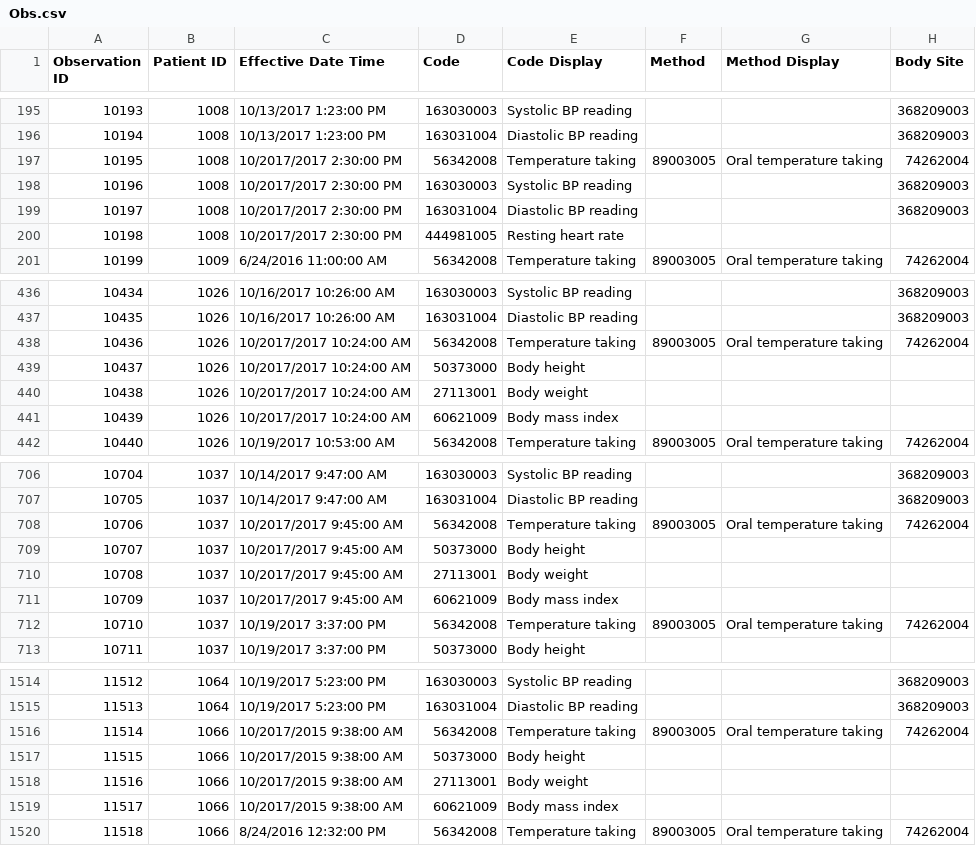
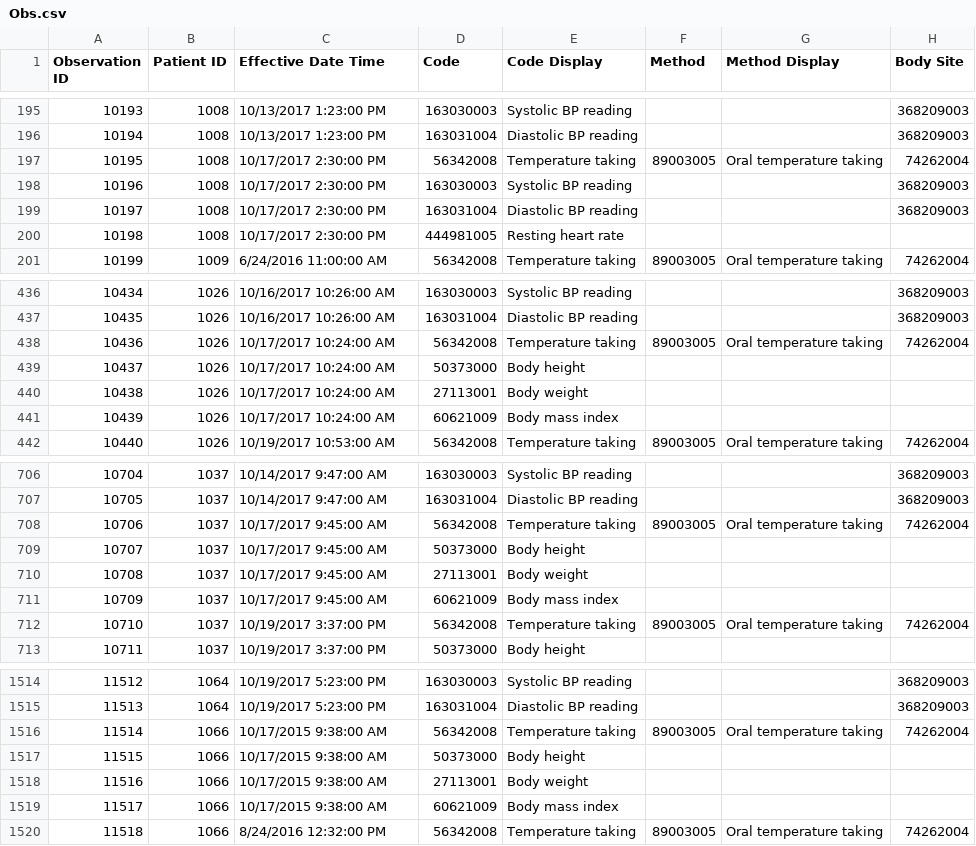
Before and after one commit to nhsconnect/careconnect-reference-implementation, a CSV file: cc-cli/src/main/resources/Examples/Obs.csv, drawn as a sheet; only a part is shown, gaps mark what is left out; the diff covers the shown part only; the diff names each change by its address in the sheet, - before the commit and + after, or states it on an @@ line.

Commit message:
Fixed date and datetime searches Fixed validation issues with observation ranges Updated examples Corrected generation of cached observation json

```diff
--- a/cc-cli/src/main/resources/Examples/Obs.csv
+++ b/cc-cli/src/main/resources/Examples/Obs.csv
-C197:C200 (Effective Date Time): 10/2017/2017 2:30:00 PM
+C197:C200 (Effective Date Time): 10/17/2017 2:30:00 PM
-C438:C441 (Effective Date Time): 10/2017/2017 10:24:00 AM
+C438:C441 (Effective Date Time): 10/17/2017 10:24:00 AM
-C708:C711 (Effective Date Time): 10/2017/2017 9:45:00 AM
+C708:C711 (Effective Date Time): 10/17/2017 9:45:00 AM
-C1516:C1519 (Effective Date Time): 10/2017/2015 9:38:00 AM
+C1516:C1519 (Effective Date Time): 10/17/2015 9:38:00 AM
```
Also changed, not shown: 50 edited cells elsewhere in this file, 11 other files.
